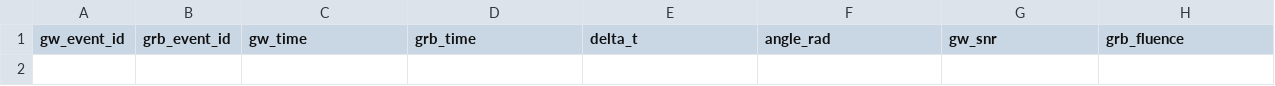
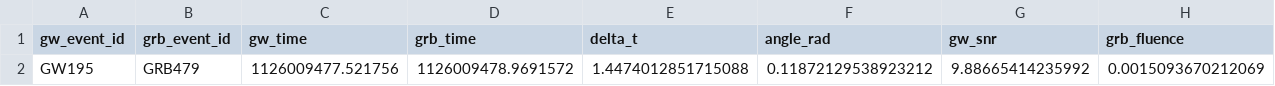
Before and after one commit to jhansth/gw-grb-joint-analysis, a CSV file: data/results/coincident_events.csv, drawn as a sheet; only a part is shown; rows hold the shown columns only; the diff names each change by its address in the sheet, - before the commit and + after, or states it on an @@ line.

```diff
--- a/data/results/coincident_events.csv
+++ b/data/results/coincident_events.csv
+row 2: GW195 | GRB479 | 1126009477.521756 | 1126009478.9691572 | 1.4474012851715088 | 0.11872129538923212 | 9.88665414235992 | 0.0015093670212069
```
Also changed, not shown: data/simulated/grb_triggers.csv, 15 other files.
